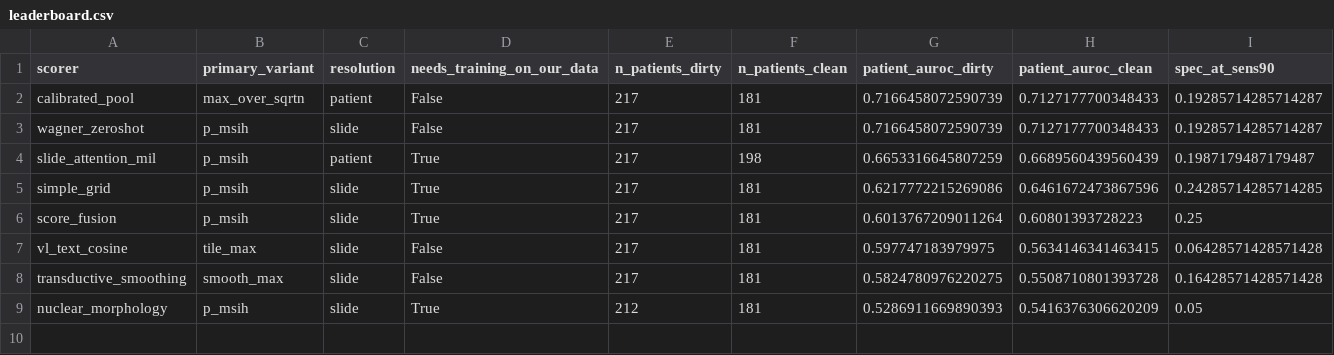
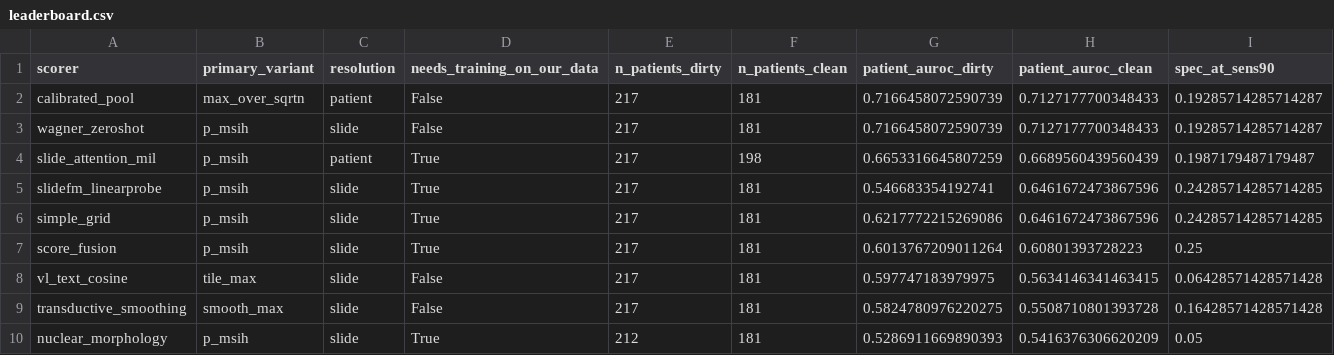
Before and after one commit to mat10d/ARGO-DeepMSI, a CSV file: results/comparison/leaderboard.csv, drawn as a sheet; only a part is shown; rows hold the shown columns only; the diff names each change by its address in the sheet, - before the commit and + after, or states it on an @@ line.

```diff
--- a/results/comparison/leaderboard.csv
+++ b/results/comparison/leaderboard.csv
+row 5: slidefm_linearprobe | p_msih | slide | True | 217 | 181 | 0.546683354192741 | 0.6461672473867596 | 0.24285714285714285
```
Also changed, not shown: results/comparison/per_site_clean.csv, 13 other files.
